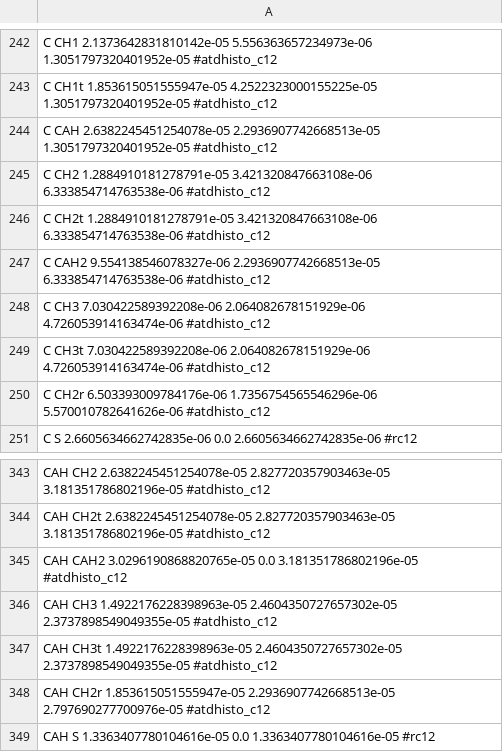
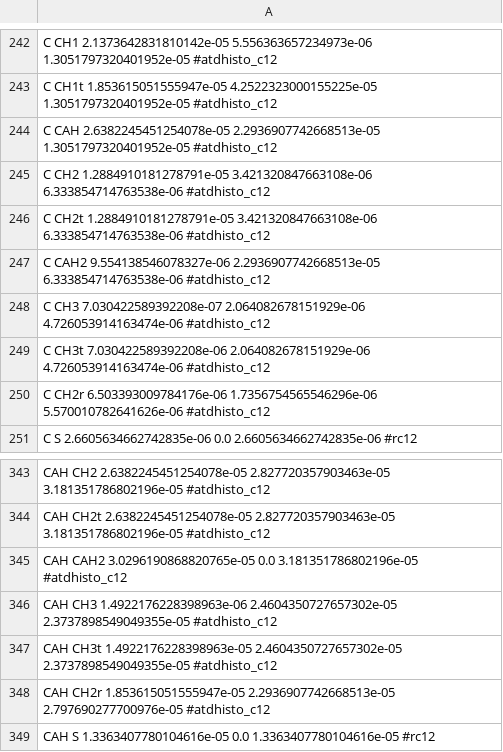
Before and after one commit to multi-ego/multi-eGO, a CSV file: src/multiego/Minimum_CUTOFF_Manual_modif.csv, drawn as a sheet; only a part is shown, gaps mark what is left out.

Commit message:
scaled down CH3-C CH3-CAH of 1order of magnitude for helices

```diff
--- a/src/multiego/Minimum_CUTOFF_Manual_modif.csv
+++ b/src/multiego/Minimum_CUTOFF_Manual_modif.csv
@@ -247,3 +247,3 @@ C    CH2t 1.2884910181278791e-05 3.421320847663108e-06  6.333854714763538e-06  #
 C    CAH2 9.554138546078327e-06  2.2936907742668513e-05 6.333854714763538e-06  #atdhisto_c12
-C    CH3  7.030422589392208e-06  2.064082678151929e-06  4.726053914163474e-06  #atdhisto_c12
+C    CH3  7.030422589392208e-07  2.064082678151929e-06  4.726053914163474e-06  #atdhisto_c12
 C    CH3t  7.030422589392208e-06  2.064082678151929e-06  4.726053914163474e-06  #atdhisto_c12
@@ -345,3 +345,3 @@ CAH  CH2t 2.6382245451254078e-05 2.827720357903463e-05  3.181351786802196e-05  #
 CAH  CAH2 3.0296190868820765e-05 0.0                    3.181351786802196e-05  #atdhisto_c12
-CAH  CH3  1.4922176228398963e-05 2.4604350727657302e-05 2.3737898549049355e-05 #atdhisto_c12
+CAH  CH3  1.4922176228398963e-06 2.4604350727657302e-05 2.3737898549049355e-05 #atdhisto_c12
 CAH  CH3t  1.4922176228398963e-05 2.4604350727657302e-05 2.3737898549049355e-05 #atdhisto_c12
```
